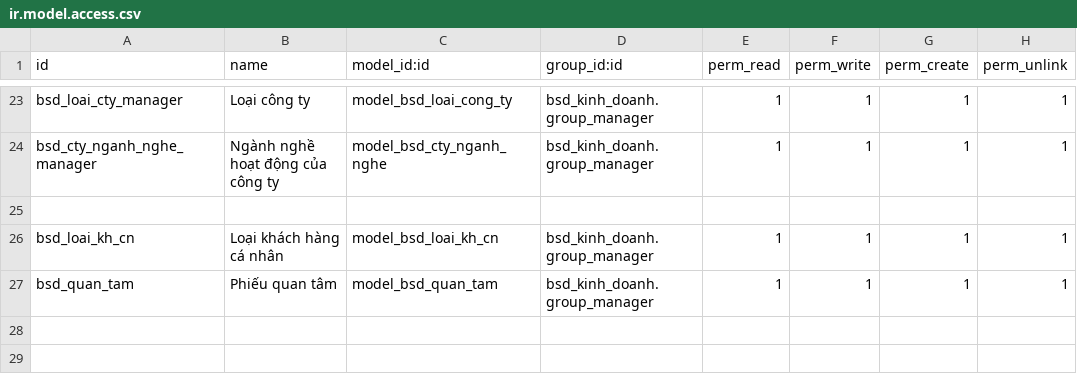
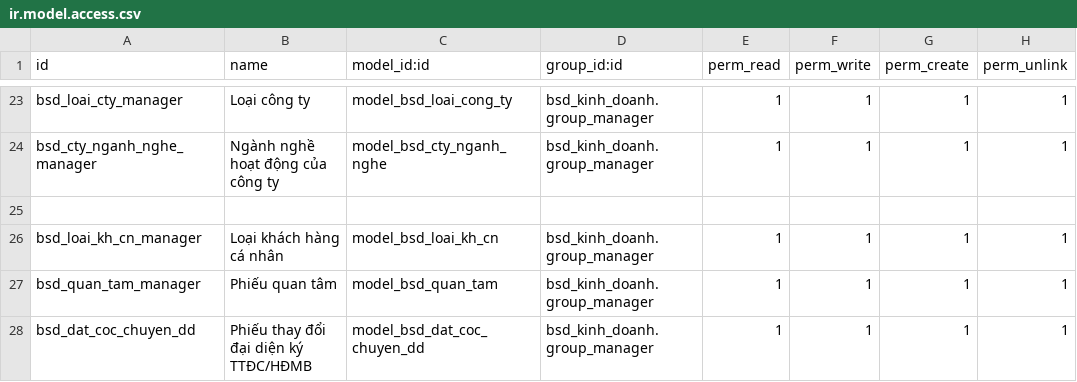
Before and after one commit to bsdinsights/realestate, a CSV file: bsd_kinh_doanh/security/ir.model.access.csv, drawn as a sheet; only a part is shown, gaps mark what is left out.

Commit message:
Thêm tính năng thay đổi người ký TTĐC/HĐMB

```diff
--- a/bsd_kinh_doanh/security/ir.model.access.csv
+++ b/bsd_kinh_doanh/security/ir.model.access.csv
@@ -25,3 +25,4 @@ bsd_cty_nganh_nghe_manager, Ngành nghề hoạt động của công ty,model_bs
 
-bsd_loai_kh_cn, Loại khách hàng cá nhân,model_bsd_loai_kh_cn,bsd_kinh_doanh.group_manager,1,1,1,1
-bsd_quan_tam,  Phiếu quan tâm,model_bsd_quan_tam,bsd_kinh_doanh.group_manager,1,1,1,1
+bsd_loai_kh_cn_manager,Loại khách hàng cá nhân,model_bsd_loai_kh_cn,bsd_kinh_doanh.group_manager,1,1,1,1
+bsd_quan_tam_manager,Phiếu quan tâm,model_bsd_quan_tam,bsd_kinh_doanh.group_manager,1,1,1,1
+bsd_dat_coc_chuyen_dd,Phiếu thay đổi đại diện ký TTĐC/HĐMB,model_bsd_dat_coc_chuyen_dd,bsd_kinh_doanh.group_manager,1,1,1,1
```
Also changed, not shown: 11 other files.
